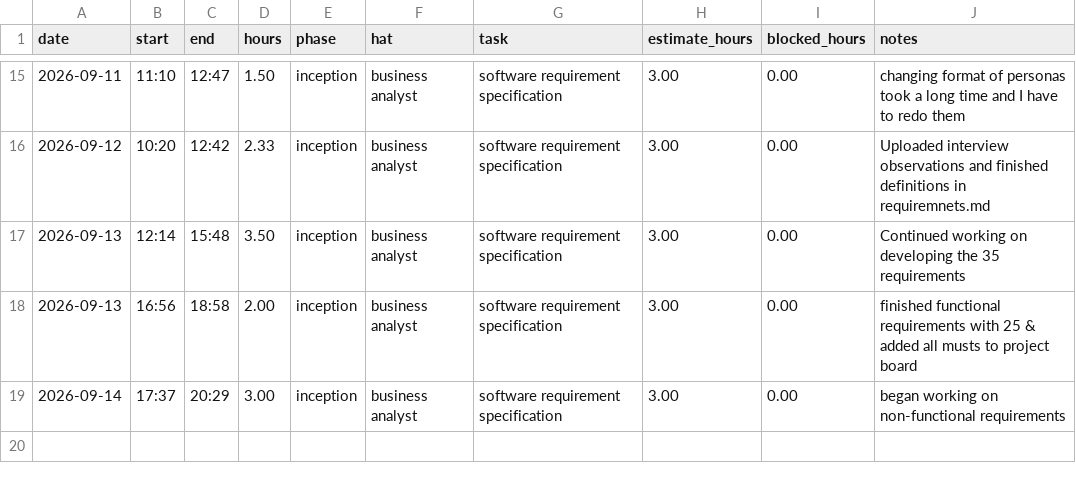
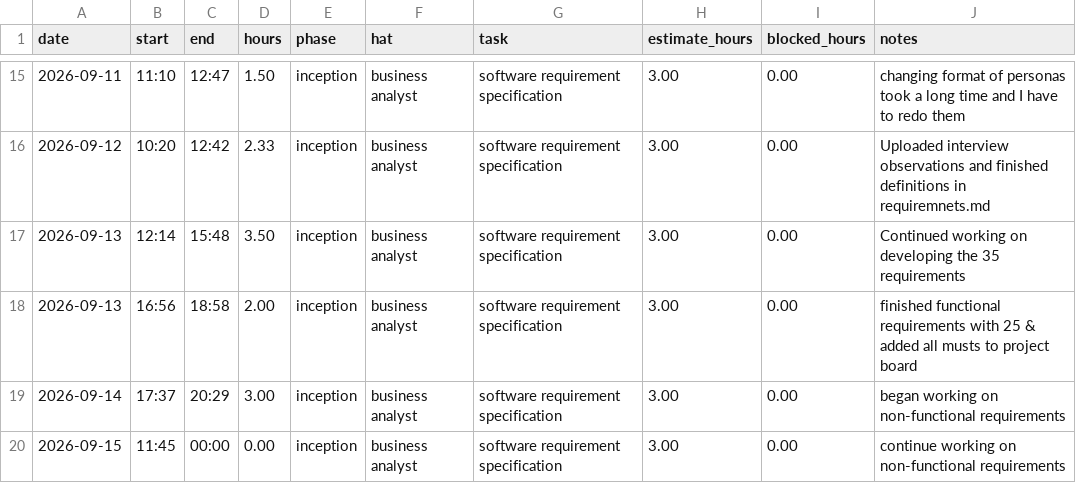
Before and after one commit to lpheng104/Pheng-Capstone2026, a CSV file: docs/hours-log.csv, drawn as a sheet; only a part is shown, gaps mark what is left out; the diff names each change by its address in the sheet, - before the commit and + after, or states it on an @@ line.

Commit message:
Update hours-log.csv

```diff
--- a/docs/hours-log.csv
+++ b/docs/hours-log.csv
+row 20: 2026-09-15 | 11:45 | 00:00 | 0.00 | inception | business analyst | software requirement specification | 3.00 | 0.00 | continue working on non-functional requirements
```
